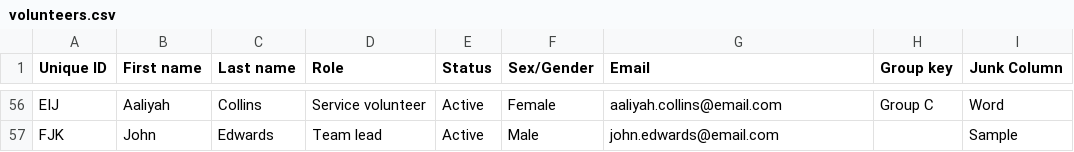
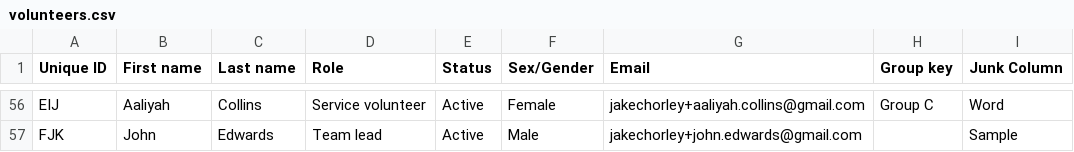
Before and after one commit to jakec-github/ilford-drop-in, a CSV file: v2/test_data/volunteers.csv, drawn as a sheet; only a part is shown, gaps mark what is left out; the diff covers the shown part only; the diff names each change by its address in the sheet, - before the commit and + after, or states it on an @@ line.

```diff
--- a/v2/test_data/volunteers.csv
+++ b/v2/test_data/volunteers.csv
-G56 (Email): aaliyah.collins@email.com
+G56 (Email): jakechorley+aaliyah.collins@gmail.com
-G57 (Email): john.edwards@email.com
+G57 (Email): jakechorley+john.edwards@gmail.com
```
Also changed, not shown: 54 edited cells elsewhere in this file, 1 other file.
